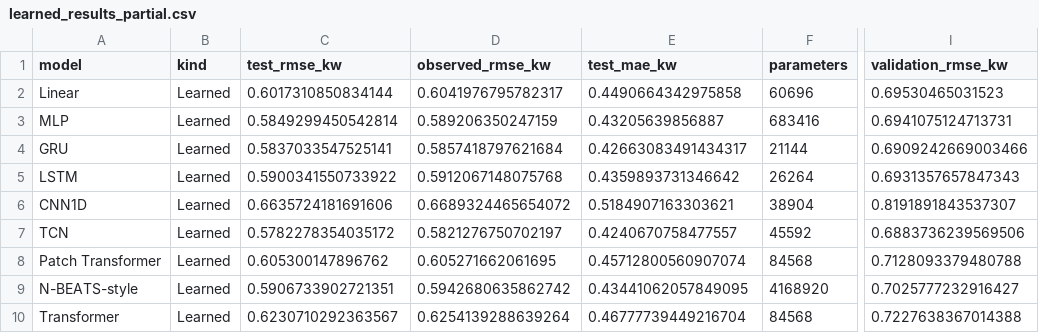
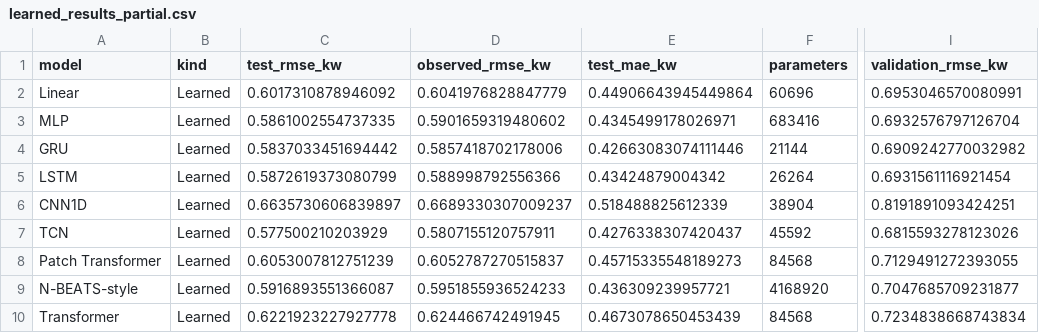
Before and after one commit to adidror005/time-series-forecasting, a CSV file: outputs_multifeature/learned_results_partial.csv, drawn as a sheet; only a part is shown, gaps mark what is left out; the diff names each change by its address in the sheet, - before the commit and + after, or states it on an @@ line.

```diff
--- a/outputs_multifeature/learned_results_partial.csv
+++ b/outputs_multifeature/learned_results_partial.csv
-C2 (test_rmse_kw): 0.6017310850834144
+C2 (test_rmse_kw): 0.6017310878946092
-D2 (observed_rmse_kw): 0.6041976795782317
+D2 (observed_rmse_kw): 0.6041976828847779
-E2 (test_mae_kw): 0.4490664342975858
+E2 (test_mae_kw): 0.44906643945449864
-I2 (validation_rmse_kw): 0.69530465031523
+I2 (validation_rmse_kw): 0.6953046570080991
-C3 (test_rmse_kw): 0.5849299450542814
+C3 (test_rmse_kw): 0.5861002554737335
-D3 (observed_rmse_kw): 0.589206350247159
+D3 (observed_rmse_kw): 0.5901659319480602
-E3 (test_mae_kw): 0.43205639856887
+E3 (test_mae_kw): 0.4345499178026971
-I3 (validation_rmse_kw): 0.6941075124713731
+I3 (validation_rmse_kw): 0.6932576797126704
-C4 (test_rmse_kw): 0.5837033547525141
+C4 (test_rmse_kw): 0.5837033451694442
-D4 (observed_rmse_kw): 0.5857418797621684
+D4 (observed_rmse_kw): 0.5857418702178006
-E4 (test_mae_kw): 0.42663083491434317
+E4 (test_mae_kw): 0.42663083074111446
-I4 (validation_rmse_kw): 0.6909242669003466
+I4 (validation_rmse_kw): 0.6909242770032982
-C5 (test_rmse_kw): 0.5900341550733922
+C5 (test_rmse_kw): 0.5872619373080799
-D5 (observed_rmse_kw): 0.5912067148075768
+D5 (observed_rmse_kw): 0.588998792556366
-E5 (test_mae_kw): 0.4359893731346642
+E5 (test_mae_kw): 0.43424879004342
-I5 (validation_rmse_kw): 0.6931357657847343
+I5 (validation_rmse_kw): 0.6931561116921454
-C6 (test_rmse_kw): 0.6635724181691606
+C6 (test_rmse_kw): 0.6635730606839897
-D6 (observed_rmse_kw): 0.6689324465654072
+D6 (observed_rmse_kw): 0.6689330307009237
-E6 (test_mae_kw): 0.5184907163303621
+E6 (test_mae_kw): 0.518488825612339
-I6 (validation_rmse_kw): 0.8191891843537307
+I6 (validation_rmse_kw): 0.8191891093424251
-C7 (test_rmse_kw): 0.5782278354035172
+C7 (test_rmse_kw): 0.577500210203929
-D7 (observed_rmse_kw): 0.5821276750702197
+D7 (observed_rmse_kw): 0.5807155120757911
-E7 (test_mae_kw): 0.4240670758477557
+E7 (test_mae_kw): 0.4276338307420437
-I7 (validation_rmse_kw): 0.6883736239569506
+I7 (validation_rmse_kw): 0.6815593278123026
-C8 (test_rmse_kw): 0.605300147896762
+C8 (test_rmse_kw): 0.6053007812751239
-D8 (observed_rmse_kw): 0.605271662061695
+D8 (observed_rmse_kw): 0.6052787270515837
-E8 (test_mae_kw): 0.45712800560907074
+E8 (test_mae_kw): 0.45715335548189273
-I8 (validation_rmse_kw): 0.7128093379480788
+I8 (validation_rmse_kw): 0.7129491272393055
-C9 (test_rmse_kw): 0.5906733902721351
+C9 (test_rmse_kw): 0.5916893551366087
-D9 (observed_rmse_kw): 0.5942680635862742
+D9 (observed_rmse_kw): 0.5951855936524233
-E9 (test_mae_kw): 0.43441062057849095
+E9 (test_mae_kw): 0.436309239957721
-I9 (validation_rmse_kw): 0.7025777232916427
+I9 (validation_rmse_kw): 0.7047685709231877
-C10 (test_rmse_kw): 0.6230710292363567
+C10 (test_rmse_kw): 0.6221923227927778
-D10 (observed_rmse_kw): 0.6254139288639264
+D10 (observed_rmse_kw): 0.624466742491945
-E10 (test_mae_kw): 0.46777739449216704
+E10 (test_mae_kw): 0.4673078650453439
-I10 (validation_rmse_kw): 0.7227638367014388
+I10 (validation_rmse_kw): 0.7234838668743834
```
Also changed, not shown: outputs_multifeature/catboost_feature_importance.csv, outputs_multifeature/feature_comparison.csv, 30 other files.
